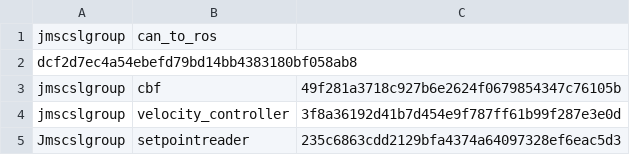
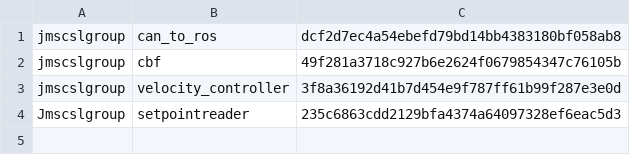
Before and after one commit to MatthewNice/gps2vsl, a CSV file: vsl/rosRepositories.csv, drawn as a sheet.

```diff
--- a/vsl/rosRepositories.csv
+++ b/vsl/rosRepositories.csv
@@ -1,3 +1,2 @@
-jmscslgroup,	   can_to_ros,		
-dcf2d7ec4a54ebefd79bd14bb4383180bf058ab8
+jmscslgroup,	   can_to_ros,		dcf2d7ec4a54ebefd79bd14bb4383180bf058ab8
 jmscslgroup,       cbf,        49f281a3718c927b6e2624f0679854347c76105b
```
Also changed, not shown: 1 other file.
